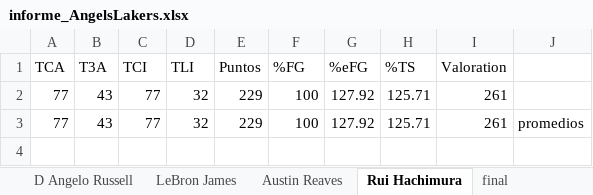
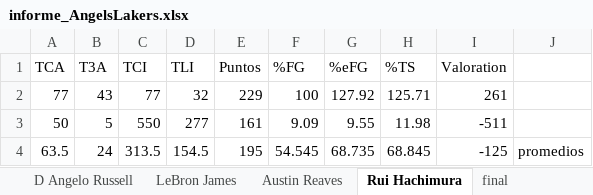
Before and after one commit to Igniel2099/InterfazBaloncesto, an Excel workbook: informe_AngelsLakers.xlsx, sheet Rui Hachimura, drawn as a sheet; values as stored, in another font and other column widths than the file's, no borders; removed rows and columns are numbered as before the commit, all else as after; the diff names each change by its address in the sheet, - before the commit and + after, or states it on an @@ line.

```diff
--- a/informe_AngelsLakers.xlsx (sheet Rui Hachimura)
+++ b/informe_AngelsLakers.xlsx (sheet Rui Hachimura)
-row 3: 77 | 43 | 77 | 32 | 229 | 100 | 127.92 | 125.71 | 261 | promedios
+row 3: 50 | 5 | 550 | 277 | 161 | 9.09 | 9.55 | 11.98 | -511
+row 4: 63.5 | 24 | 313.5 | 154.5 | 195 | 54.545 | 68.735 | 68.845 | -125 | promedios
```
Also changed, not shown: sheet final, informe_GoldenStateWarriors.xlsx, 28 other files.
